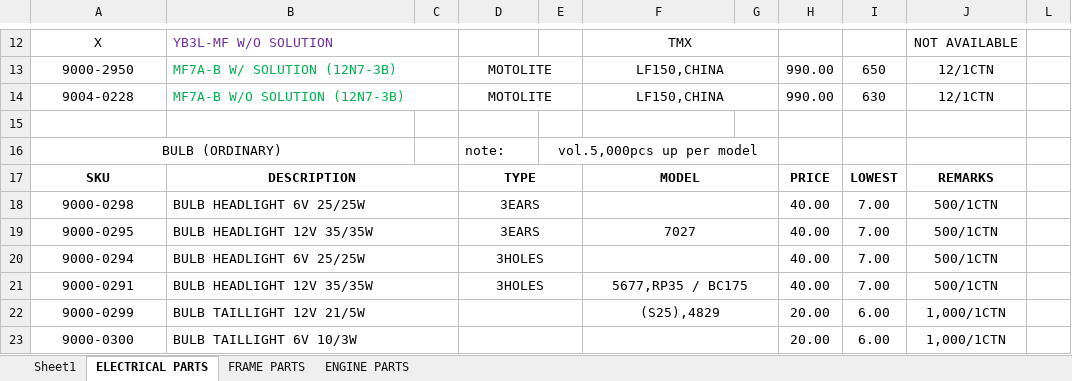
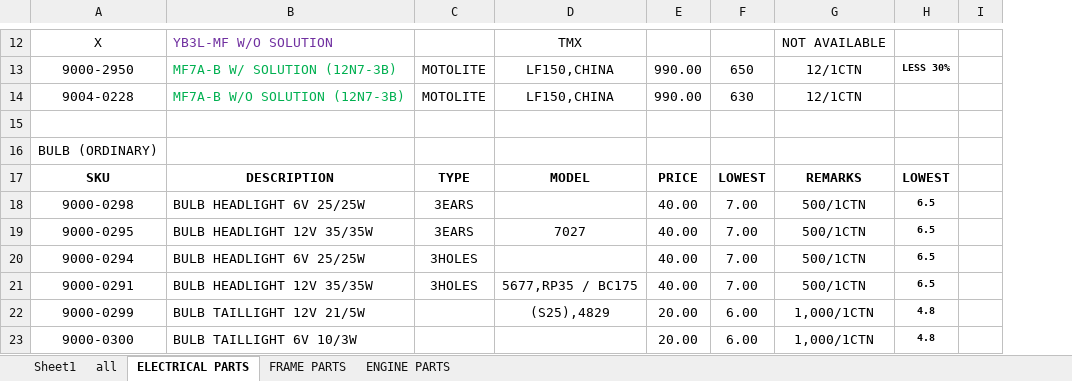
Before and after one commit to f9ki3/danielle_motors, an Excel workbook: docs/MAKOTO-PRICELISTCASH-1.xlsx, sheet ELECTRICAL PARTS, drawn as a sheet; only a part is shown, gaps mark what is left out; values as stored, in another font and other column widths than the file's, no borders; removed rows and columns are numbered as before the commit, all else as after; the diff covers the shown part only; the diff names each change by its address in the sheet, - before the commit and + after, or states it on an @@ line.

```diff
--- a/docs/MAKOTO-PRICELISTCASH-1.xlsx (sheet ELECTRICAL PARTS)
+++ b/docs/MAKOTO-PRICELISTCASH-1.xlsx (sheet ELECTRICAL PARTS)
+sheet tab: all
-column C, empty
-column E, row 16: vol.5,000pcs up per model
-column G, empty
+column H, rows 13-23: LESS 30% |  |  |  | LOWEST | 6.5 | 6.5 | 6.5 | 6.5 | 4.8 | 4.8
-B12:C12 merged
-F12:G12 merged
-B13:C13 merged
-D13:E13 merged
-F13:G13 merged
-B14:C14 merged
-D14:E14 merged
-F14:G14 merged
-A16:B16 merged
-C16: note:
+C16: (empty)
-B17:C17 merged
-D17:E17 merged
-F17:G17 merged
-B18:C18 merged
-D18:E18 merged
-F18:G18 merged
-B19:C19 merged
-D19:E19 merged
-F19:G19 merged
-B20:C20 merged
-D20:E20 merged
-F20:G20 merged
-B21:C21 merged
-D21:E21 merged
-F21:G21 merged
-B22:C22 merged
-D22:E22 merged
-F22:G22 merged
-B23:C23 merged
-D23:E23 merged
-F23:G23 merged
```
Also changed, not shown: merged cells elsewhere in this sheet, 3 other files.
